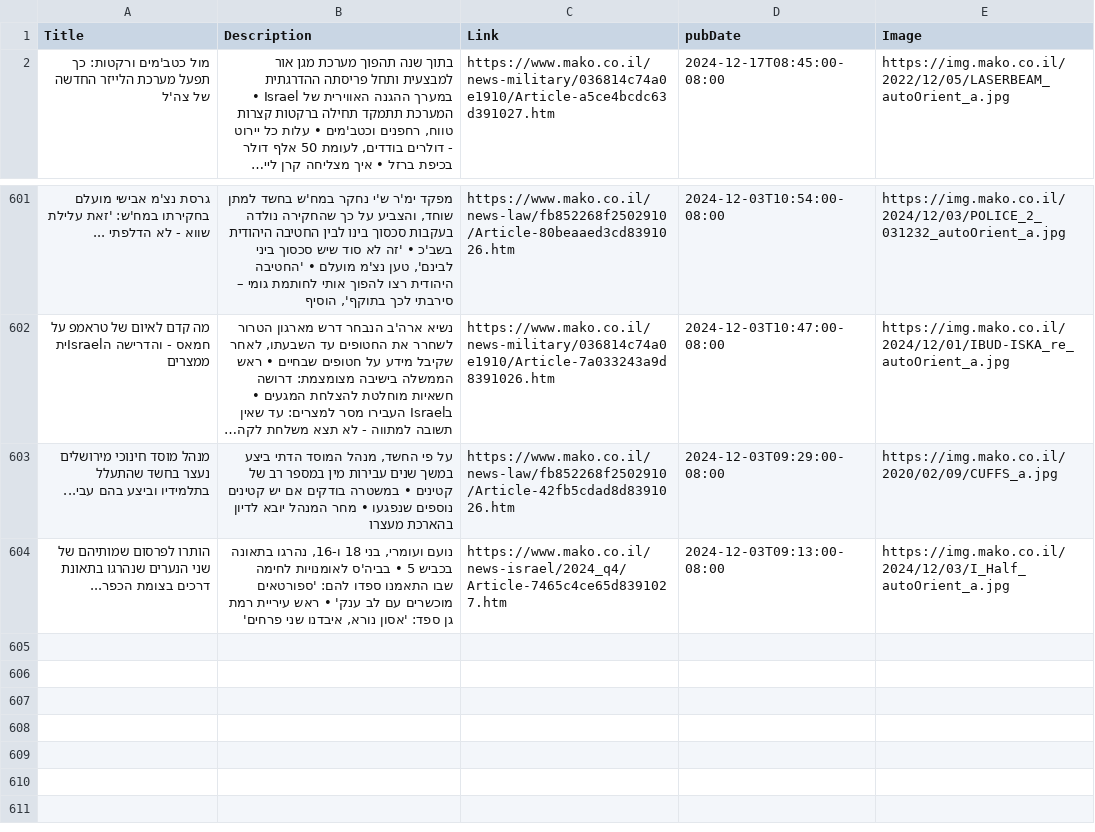
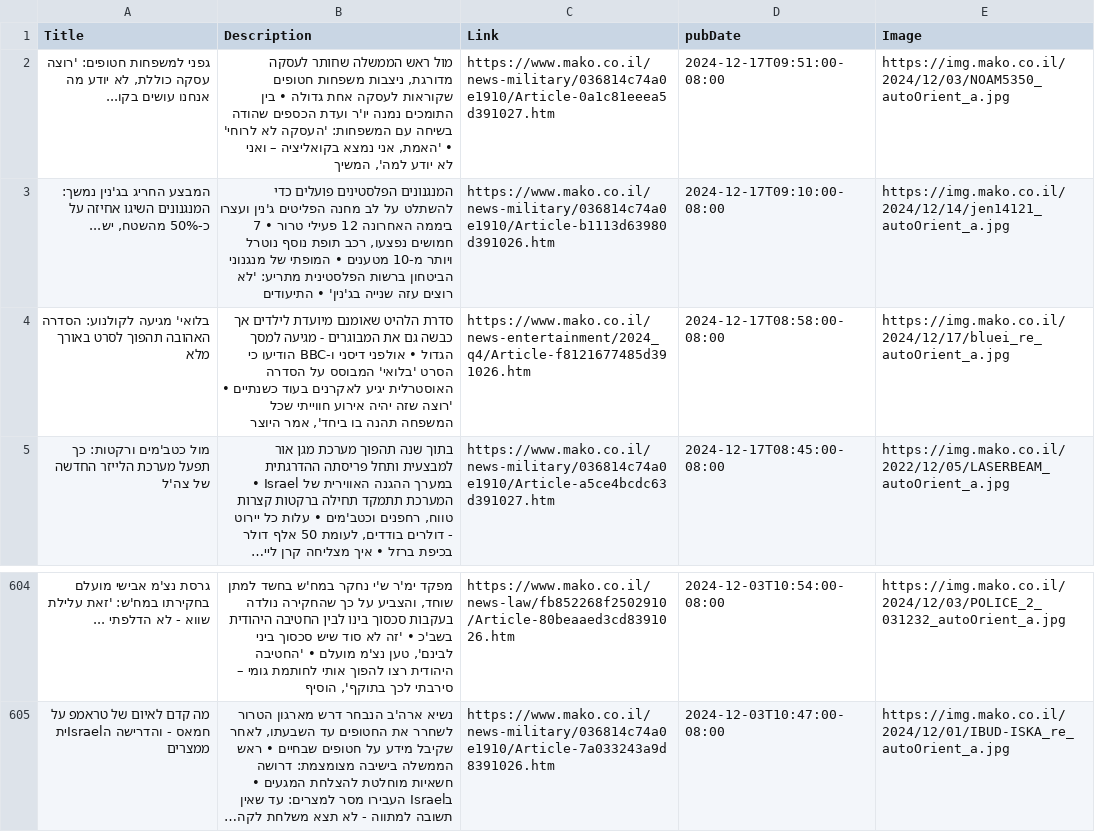
Before and after one commit to NewsCorpGSOC/newscorpgsoc.github.io, a TSV file: GoogleSheets/MakoNews.tsv, drawn as a sheet; only a part is shown, gaps mark what is left out; long unchanged cells end in …; removed rows and columns are numbered as before the commit, all else as after; the diff names each change by its address in the sheet, - before the commit and + after, or states it on an @@ line.

Commit message:
Routine update of MakoNews TSV file

```diff
--- a/GoogleSheets/MakoNews.tsv
+++ b/GoogleSheets/MakoNews.tsv
+row 2: גפני למשפחות חטופים: 'רוצה עסקה כוללת, לא יודע מה אנחנו עושים בקו... | מול ראש הממשלה שחותר לעסקה מדורגת, ניצבות משפחות חטופים שקוראות לעסקה אחת גדולה • בין התומכים נמנה יו'ר ועדת הכספים שהודה בשיחה עם המשפחות: 'העסקה לא לרוחי' • 'האמת, אני נמצא בקואליציה – ואני לא יודע למה', המשיך | https://www.mako.co.il/news-military/036814c74a0e1910/Article-0a1c81eeea5d391027.htm | 2024-12-17T09:51:00-08:00 | https://img.mako.co.il/2024/12/03/NOAM5350_autoOrient_a.jpg
+row 3: המבצע החריג בג'נין נמשך: המנגנונים השיגו אחיזה על כ-50% מהשטח, יש... | המנגנונים הפלסטינים פועלים כדי להשתלט על לב מחנה הפליטים ג'נין ועצרו ביממה האחרונה 12 פעילי טרור • 7 חמושים נפצעו, רכב תופת נוסף נוטרל ויותר מ-10 מטענים • המופתי של מנגנוני הביטחון ברשות הפלסטינית מתריע: 'לא רוצים עזה שנייה בג'נין' • התיעודים | https://www.mako.co.il/news-military/036814c74a0e1910/Article-b1113d63980d391026.htm | 2024-12-17T09:10:00-08:00 | https://img.mako.co.il/2024/12/14/jen14121_autoOrient_a.jpg
+row 4: בלואי' מגיעה לקולנוע: הסדרה האהובה תהפוך לסרט באורך מלא | סדרת הלהיט שאומנם מיועדת לילדים אך כבשה גם את המבוגרים - מגיעה למסך הגדול • אולפני דיסני ו-BBC הודיעו כי הסרט 'בלואי' המבוסס על הסדרה האוסטרלית יגיע לאקרנים בעוד כשנתיים • 'רוצה שזה יהיה אירוע חווייתי שכל המשפחה תהנה בו ביחד', אמר היוצר | https://www.mako.co.il/news-entertainment/2024_q4/Article-f8121677485d391026.htm | 2024-12-17T08:58:00-08:00 | https://img.mako.co.il/2024/12/17/bluei_re_autoOrient_a.jpg
-row 603: מנהל מוסד חינוכי מירושלים נעצר בחשד שהתעלל בתלמידיו וביצע בהם עבי... | על פי החשד, מנהל המוסד הדתי ביצע במשך שנים עבירות מין במספר רב של קטינים • במשטרה בודקים אם יש קטינים נוספים שנפגעו • מחר המנהל יובא לדיון בהארכת מעצרו | https://www.mako.co.il/news-law/fb852268f2502910/Article-42fb5cdad8d8391026.htm | 2024-12-03T09:29:00-08:00 | https://img.mako.co.il/2020/02/09/CUFFS_a.jpg
-row 604: הותרו לפרסום שמותיהם של שני הנערים שנהרגו בתאונת דרכים בצומת הכפר... | נועם ועומרי, בני 18 ו-16, נהרגו בתאונה בכביש 5 • בביה'ס לאומנויות לחימה שבו התאמנו ספדו להם: 'ספורטאים מוכשרים עם לב ענק' • ראש עיריית רמת גן ספד: 'אסון נורא, איבדנו שני פרחים' | https://www.mako.co.il/news-israel/2024_q4/Article-7465c4ce65d8391027.htm | 2024-12-03T09:13:00-08:00 | https://img.mako.co.il/2024/12/03/I_Half_autoOrient_a.jpg
```
